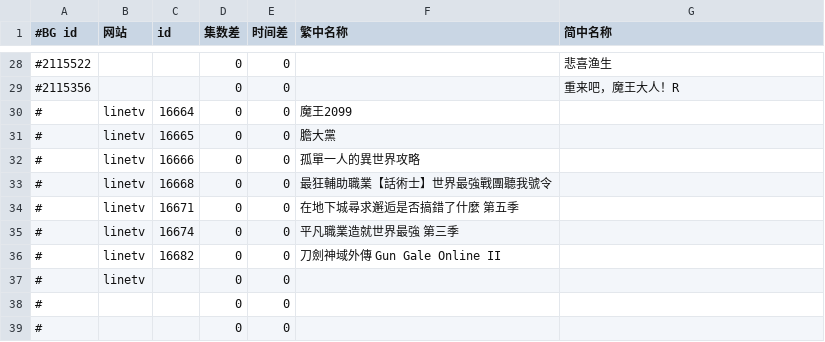
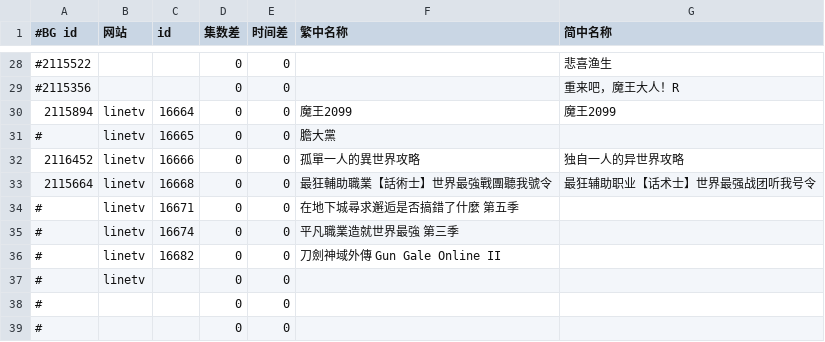
Before and after one commit to david082321/FurrySub, a CSV file: new.csv, drawn as a sheet; only a part is shown, gaps mark what is left out.

Commit message:
BG

```diff
--- a/new.csv
+++ b/new.csv
@@ -29,6 +29,6 @@
 #2115356,,,0,0,,重来吧，魔王大人！R
-#,linetv,16664,0,0,魔王2099,
+2115894,linetv,16664,0,0,魔王2099,魔王2099
 #,linetv,16665,0,0,膽大黨,
-#,linetv,16666,0,0,孤單一人的異世界攻略,
-#,linetv,16668,0,0,最狂輔助職業【話術士】世界最強戰團聽我號令,
+2116452,linetv,16666,0,0,孤單一人的異世界攻略,独⾃⼀⼈的异世界攻略
+2115664,linetv,16668,0,0,最狂輔助職業【話術士】世界最強戰團聽我號令,最狂辅助职业【话术士】世界最强战团听我号令
 #,linetv,16671,0,0,在地下城尋求邂逅是否搞錯了什麼 第五季,
```
